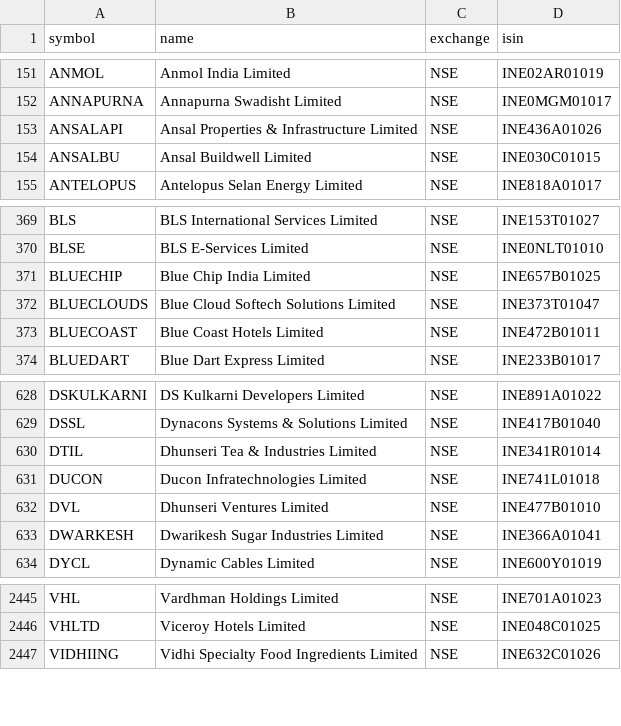
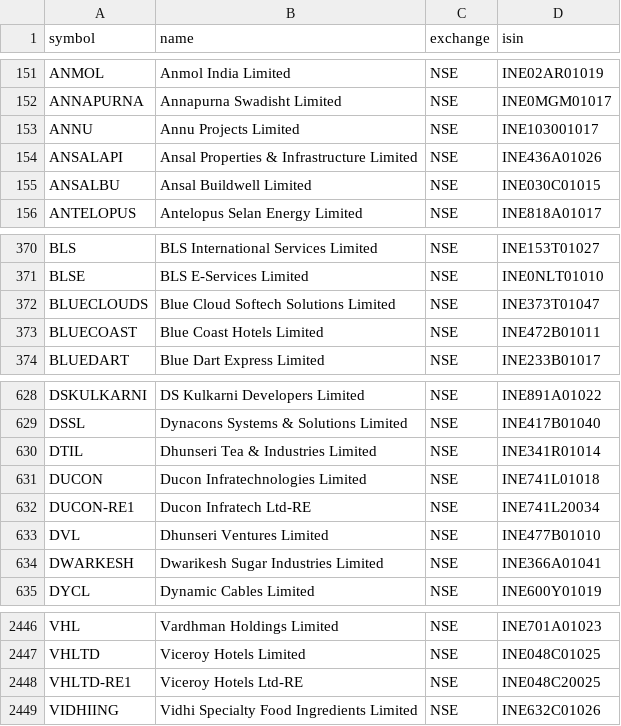
Before and after one commit to Aakash10867/graham-agent, a CSV file: nse_tickers_lastgood.csv, drawn as a sheet; only a part is shown, gaps mark what is left out.

```diff
--- a/nse_tickers_lastgood.csv
+++ b/nse_tickers_lastgood.csv
@@ -152,2 +152,3 @@ ANMOL,Anmol India Limited,NSE,INE02AR01019
 ANNAPURNA,Annapurna Swadisht Limited,NSE,INE0MGM01017
+ANNU,Annu Projects Limited,NSE,INE103001017
 ANSALAPI,Ansal Properties & Infrastructure Limited,NSE,INE436A01026
@@ -370,3 +371,2 @@ BLS,BLS International Services Limited,NSE,INE153T01027
 BLSE,BLS E-Services Limited,NSE,INE0NLT01010
-BLUECHIP,Blue Chip India Limited,NSE,INE657B01025
 BLUECLOUDS,Blue Cloud Softech Solutions Limited,NSE,INE373T01047
@@ -631,2 +631,3 @@ DTIL,Dhunseri Tea & Industries Limited,NSE,INE341R01014
 DUCON,Ducon Infratechnologies Limited,NSE,INE741L01018
+DUCON-RE1,Ducon Infratech Ltd-RE,NSE,INE741L20034
 DVL,Dhunseri Ventures Limited,NSE,INE477B01010
@@ -2446,2 +2447,3 @@ VHL,Vardhman Holdings Limited,NSE,INE701A01023
 VHLTD,Viceroy Hotels Limited,NSE,INE048C01025
+VHLTD-RE1,Viceroy Hotels Ltd-RE,NSE,INE048C20025
 VIDHIING,Vidhi Specialty Food Ingredients Limited,NSE,INE632C01026
```
Also changed, not shown: universe_tickers.csv, 2 other files.
